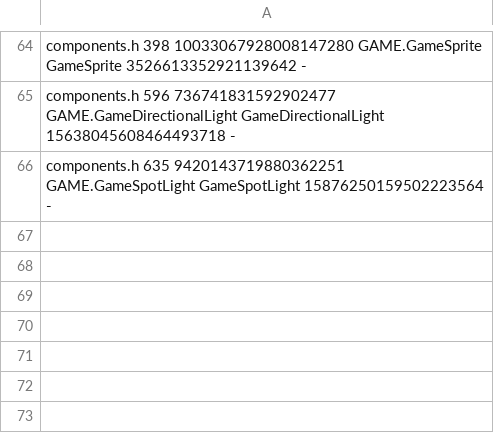
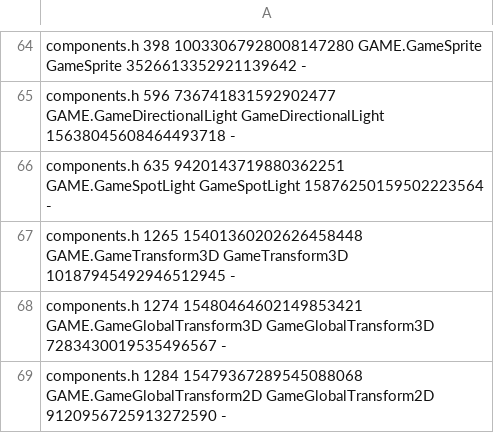
Before and after one commit to waldnercharles/chibi, a TSV file: src/runtime/component_ids.tsv, drawn as a sheet; only a part is shown, gaps mark what is left out.

```diff
--- a/src/runtime/component_ids.tsv
+++ b/src/runtime/component_ids.tsv
@@ -66 +66,4 @@ components.h 596 736741831592902477 GAME.GameDirectionalLight GameDirectionalLig
 components.h 635 9420143719880362251 GAME.GameSpotLight GameSpotLight 15876250159502223564 -
+components.h 1265 15401360202626458448 GAME.GameTransform3D GameTransform3D 10187945492946512945 -
+components.h 1274 15480464602149853421 GAME.GameGlobalTransform3D GameGlobalTransform3D 7283430019535496567 -
+components.h 1284 15479367289545088068 GAME.GameGlobalTransform2D GameGlobalTransform2D 9120956725913272590 -
```
Also changed, not shown: 51 other files.
